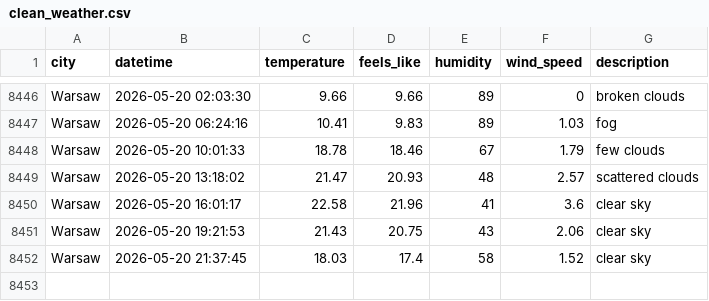
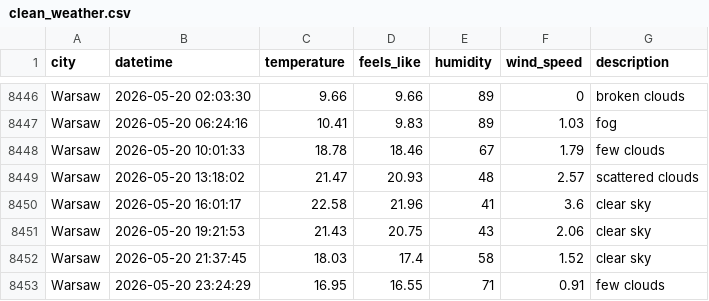
Before and after one commit to ostherhuspl/weather-data-pipeline-data, a CSV file: clean_weather.csv, drawn as a sheet; only a part is shown, gaps mark what is left out.

```diff
--- a/clean_weather.csv
+++ b/clean_weather.csv
@@ -8452 +8452,2 @@ Warsaw,2026-05-20 19:21:53,21.43,20.75,43,2.06,clear sky
 Warsaw,2026-05-20 21:37:45,18.03,17.4,58,1.52,clear sky
+Warsaw,2026-05-20 23:24:29,16.95,16.55,71,0.91,few clouds
```
